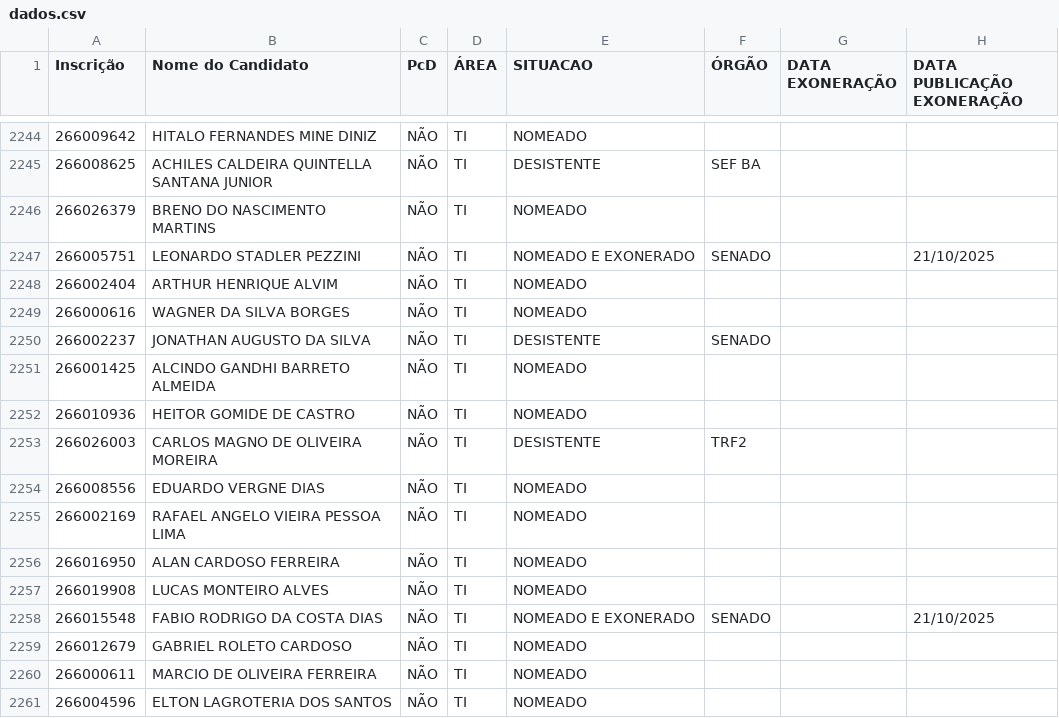
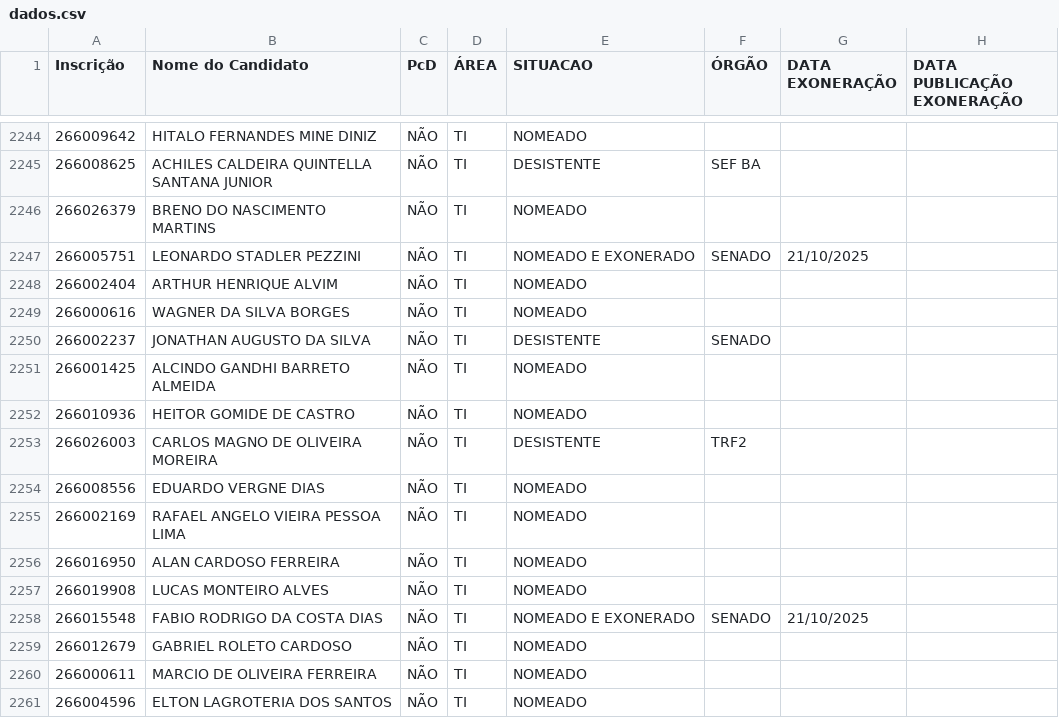
Before and after one commit to observatoriosefmg/observatoriosefmg.github.io, a CSV file: evasao/data/dados.csv, drawn as a sheet; only a part is shown, gaps mark what is left out.

Commit message:
dados

```diff
--- a/evasao/data/dados.csv
+++ b/evasao/data/dados.csv
@@ -2246,3 +2246,3 @@
 266026379;BRENO DO NASCIMENTO MARTINS;NÃO;TI;NOMEADO;;;
-266005751;LEONARDO STADLER PEZZINI;NÃO;TI;NOMEADO E EXONERADO;SENADO;;21/10/2025
+266005751;LEONARDO STADLER PEZZINI;NÃO;TI;NOMEADO E EXONERADO;SENADO;21/10/2025;
 266002404;ARTHUR HENRIQUE ALVIM;NÃO;TI;NOMEADO;;;
@@ -2257,3 +2257,3 @@
 266019908;LUCAS MONTEIRO ALVES;NÃO;TI;NOMEADO;;;
-266015548;FABIO RODRIGO DA COSTA DIAS;NÃO;TI;NOMEADO E EXONERADO;SENADO;;21/10/2025
+266015548;FABIO RODRIGO DA COSTA DIAS;NÃO;TI;NOMEADO E EXONERADO;SENADO;21/10/2025;
 266012679;GABRIEL ROLETO CARDOSO;NÃO;TI;NOMEADO;;;
```
